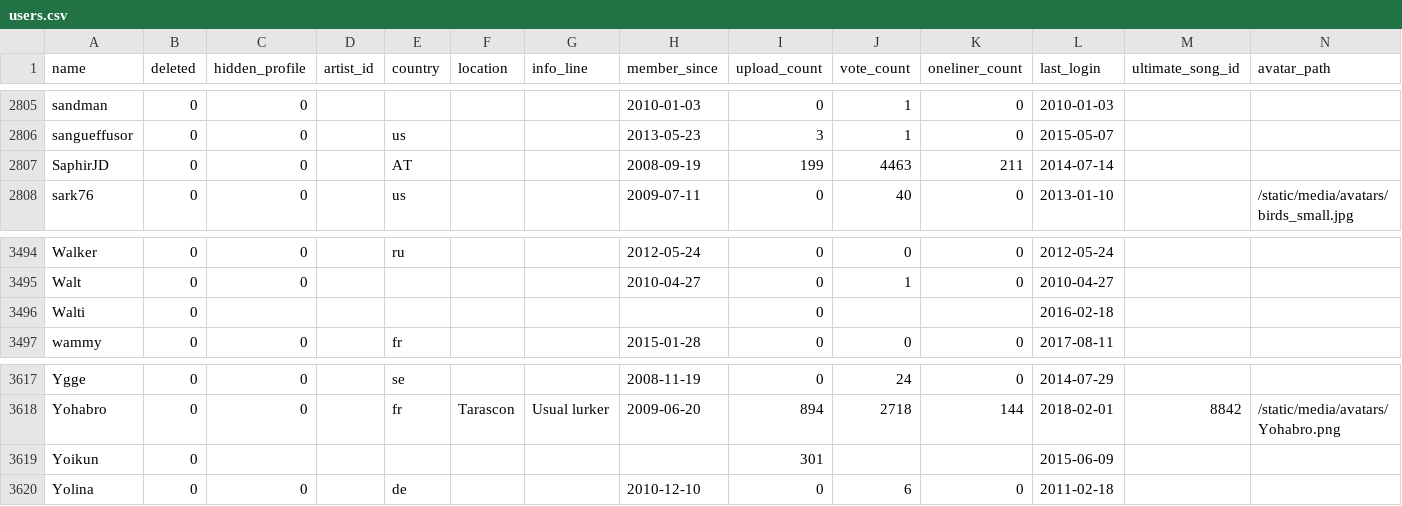
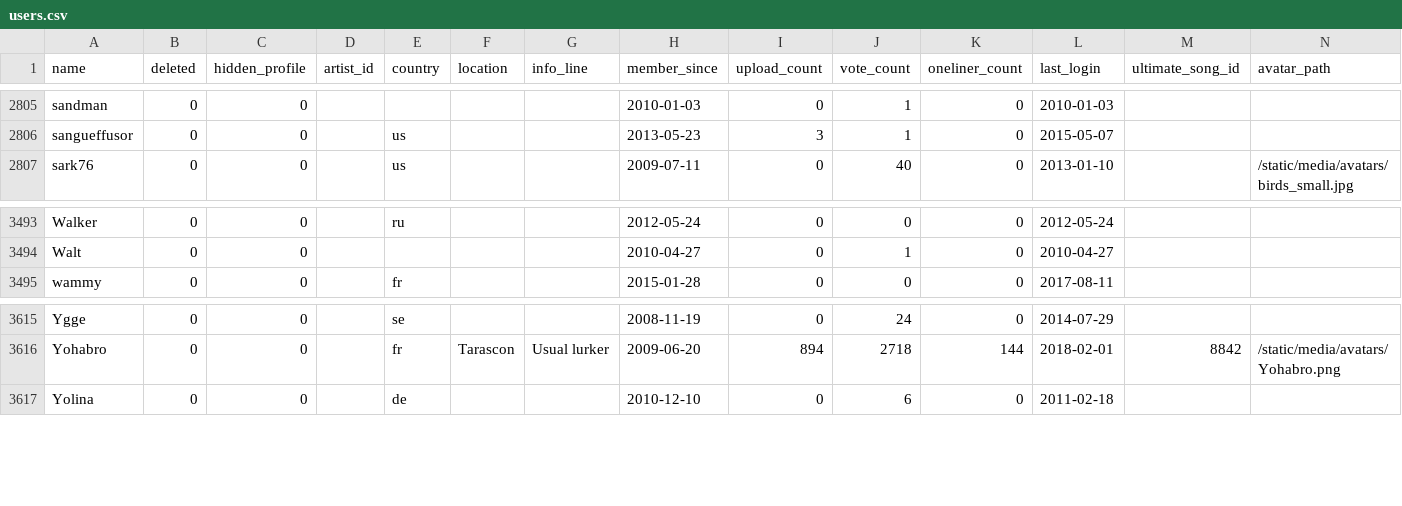
Before and after one commit to penamety/peach-mutation, a CSV file: csv/users.csv, drawn as a sheet; only a part is shown, gaps mark what is left out.

Commit message:
Delete more original users that were renamed

```diff
--- a/csv/users.csv
+++ b/csv/users.csv
@@ -2806,3 +2806,2 @@ sandman,0,0,,,,,2010-01-03,0,1,0,2010-01-03,,
 sangueffusor,0,0,,us,,,2013-05-23,3,1,0,2015-05-07,,
-SaphirJD,0,0,,AT,,,2008-09-19,199,4463,211,2014-07-14,,
 sark76,0,0,,us,,,2009-07-11,0,40,0,2013-01-10,,/static/media/avatars/birds_small.jpg
@@ -3495,3 +3494,2 @@ Walker,0,0,,ru,,,2012-05-24,0,0,0,2012-05-24,,
 Walt,0,0,,,,,2010-04-27,0,1,0,2010-04-27,,
-Walti,0,,,,,,,0,,,2016-02-18,,
 wammy,0,0,,fr,,,2015-01-28,0,0,0,2017-08-11,,
@@ -3618,3 +3616,2 @@ Ygge,0,0,,se,,,2008-11-19,0,24,0,2014-07-29,,
 Yohabro,0,0,,fr,Tarascon,Usual lurker,2009-06-20,894,2718,144,2018-02-01,8842,/static/media/avatars/Yohabro.png
-Yoikun,0,,,,,,,301,,,2015-06-09,,
 Yolina,0,0,,de,,,2010-12-10,0,6,0,2011-02-18,,
```
